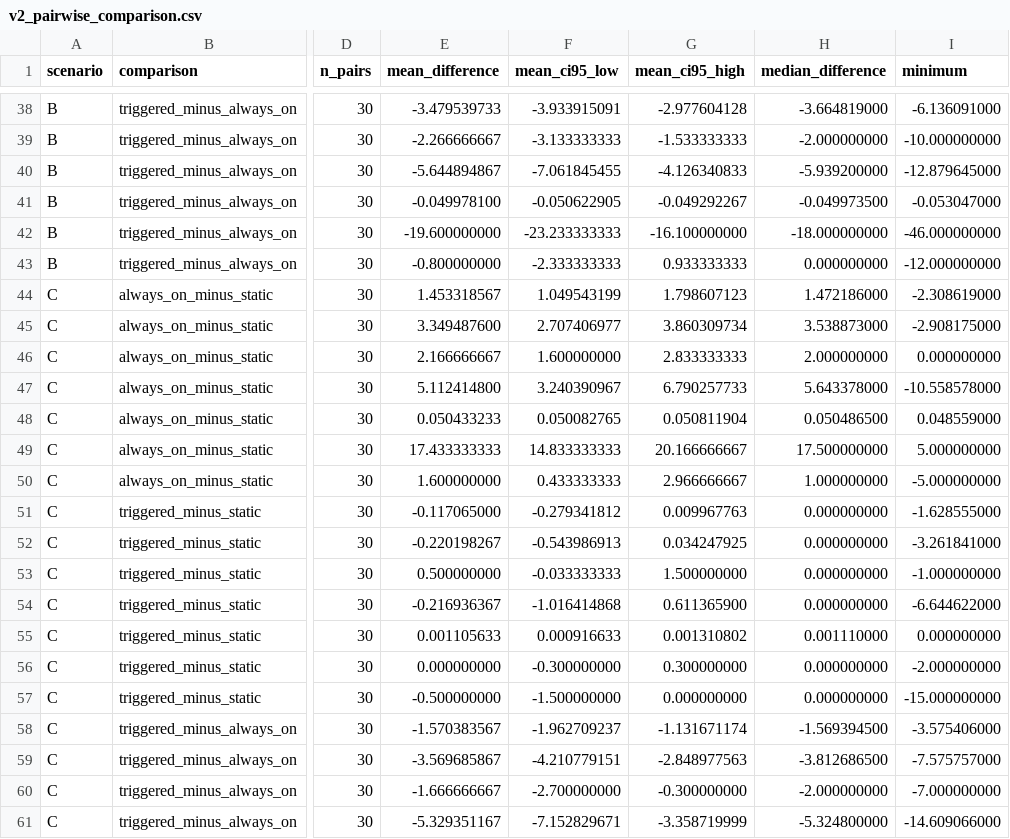
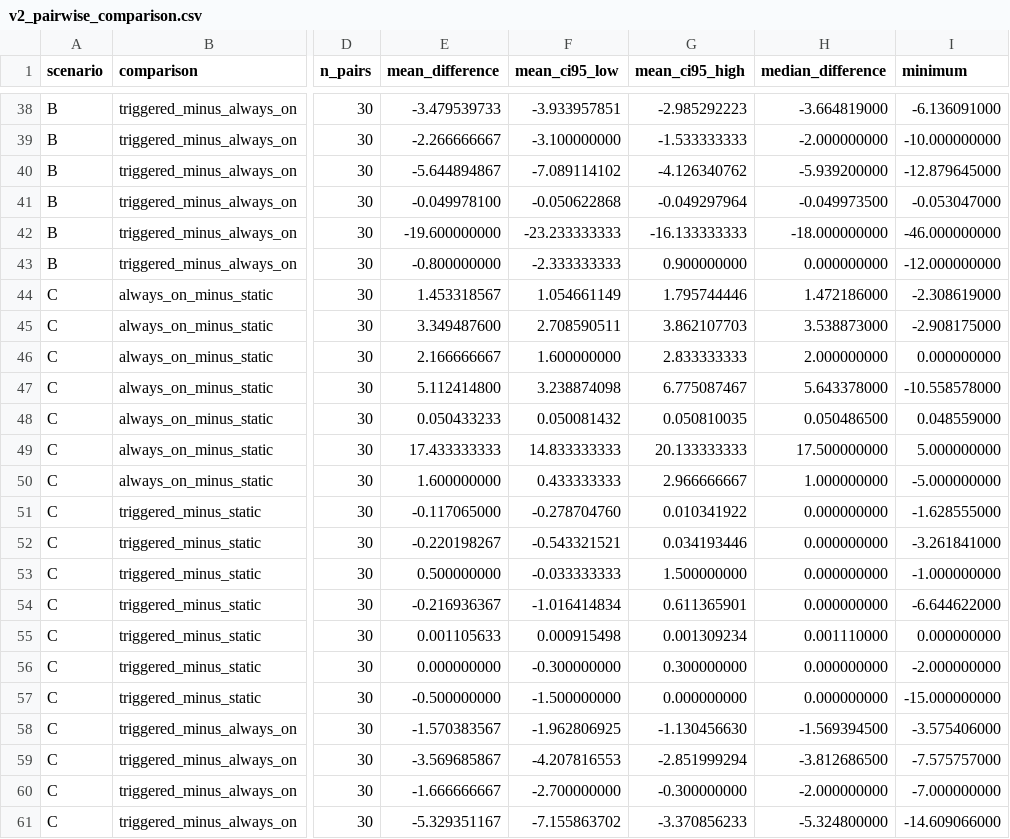
Before and after one commit to wisam-makki-salim/adaptive-routing-resilience-ns3-pilot, a CSV file: results/v2/v2_pairwise_comparison.csv, drawn as a sheet; only a part is shown, gaps mark what is left out; the diff covers the shown part only; the diff names each change by its address in the sheet, - before the commit and + after, or states it on an @@ line.

```diff
--- a/results/v2/v2_pairwise_comparison.csv
+++ b/results/v2/v2_pairwise_comparison.csv
-F38 (mean_ci95_low): -3.933915091
+F38 (mean_ci95_low): -3.933957851
-G38 (mean_ci95_high): -2.977604128
+G38 (mean_ci95_high): -2.985292223
-F39 (mean_ci95_low): -3.133333333
+F39 (mean_ci95_low): -3.100000000
-F40 (mean_ci95_low): -7.061845455
+F40 (mean_ci95_low): -7.089114102
-G40 (mean_ci95_high): -4.126340833
+G40 (mean_ci95_high): -4.126340762
-F41 (mean_ci95_low): -0.050622905
+F41 (mean_ci95_low): -0.050622868
-G41 (mean_ci95_high): -0.049292267
+G41 (mean_ci95_high): -0.049297964
-G42 (mean_ci95_high): -16.100000000
+G42 (mean_ci95_high): -16.133333333
-G43 (mean_ci95_high): 0.933333333
+G43 (mean_ci95_high): 0.900000000
-F44 (mean_ci95_low): 1.049543199
+F44 (mean_ci95_low): 1.054661149
-G44 (mean_ci95_high): 1.798607123
+G44 (mean_ci95_high): 1.795744446
-F45 (mean_ci95_low): 2.707406977
+F45 (mean_ci95_low): 2.708590511
-G45 (mean_ci95_high): 3.860309734
+G45 (mean_ci95_high): 3.862107703
-F47 (mean_ci95_low): 3.240390967
+F47 (mean_ci95_low): 3.238874098
-G47 (mean_ci95_high): 6.790257733
+G47 (mean_ci95_high): 6.775087467
-F48 (mean_ci95_low): 0.050082765
+F48 (mean_ci95_low): 0.050081432
-G48 (mean_ci95_high): 0.050811904
+G48 (mean_ci95_high): 0.050810035
-G49 (mean_ci95_high): 20.166666667
+G49 (mean_ci95_high): 20.133333333
-F51 (mean_ci95_low): -0.279341812
+F51 (mean_ci95_low): -0.278704760
-G51 (mean_ci95_high): 0.009967763
+G51 (mean_ci95_high): 0.010341922
-F52 (mean_ci95_low): -0.543986913
+F52 (mean_ci95_low): -0.543321521
-G52 (mean_ci95_high): 0.034247925
+G52 (mean_ci95_high): 0.034193446
-F54 (mean_ci95_low): -1.016414868
+F54 (mean_ci95_low): -1.016414834
-G54 (mean_ci95_high): 0.611365900
+G54 (mean_ci95_high): 0.611365901
-F55 (mean_ci95_low): 0.000916633
+F55 (mean_ci95_low): 0.000915498
-G55 (mean_ci95_high): 0.001310802
+G55 (mean_ci95_high): 0.001309234
-F58 (mean_ci95_low): -1.962709237
+F58 (mean_ci95_low): -1.962806925
-G58 (mean_ci95_high): -1.131671174
+G58 (mean_ci95_high): -1.130456630
-F59 (mean_ci95_low): -4.210779151
+F59 (mean_ci95_low): -4.207816553
-G59 (mean_ci95_high): -2.848977563
+G59 (mean_ci95_high): -2.851999294
-F61 (mean_ci95_low): -7.152829671
+F61 (mean_ci95_low): -7.155863702
-G61 (mean_ci95_high): -3.358719999
+G61 (mean_ci95_high): -3.370856233
```
Also changed, not shown: 75 edited cells elsewhere in this file, results/v2/raw/v2_tasks.tsv, results/v2/v2_effect_summary.csv, 18 other files.
